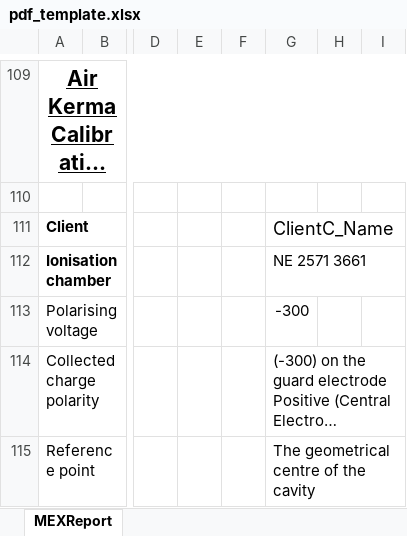
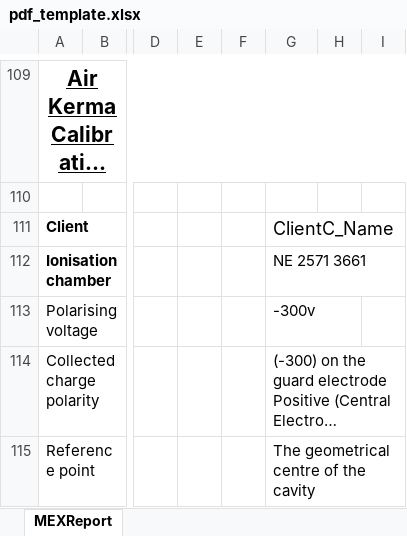
Before and after one commit to JasonLaux/DC-Boxjelly, an Excel workbook: app/export/pdf_template.xlsx, sheet MEXReport, drawn as a sheet; only a part is shown, gaps mark what is left out; long unchanged cells end in …; values as stored, in another font and other column widths than the file's, no borders; charts and pictures not drawn; the diff names each change by its address in the sheet, - before the commit and + after, or states it on an @@ line.

Commit message:
updated pdf template

```diff
--- a/app/export/pdf_template.xlsx (sheet MEXReport)
+++ b/app/export/pdf_template.xlsx (sheet MEXReport)
-G113: -300
+G113: -300v
```
